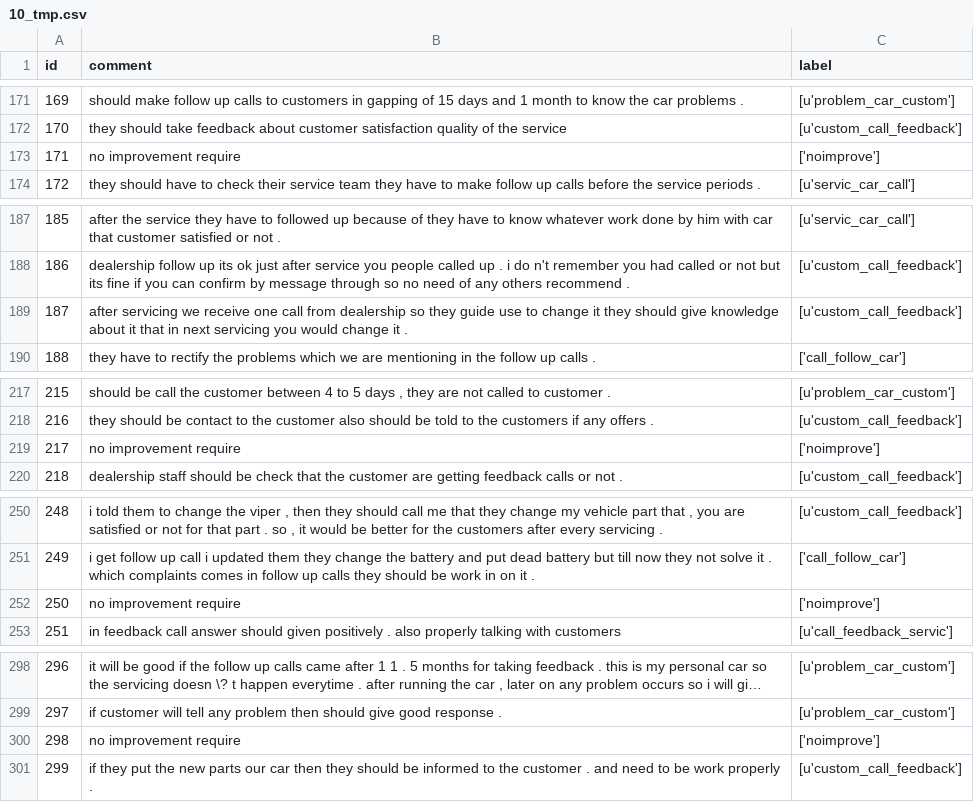
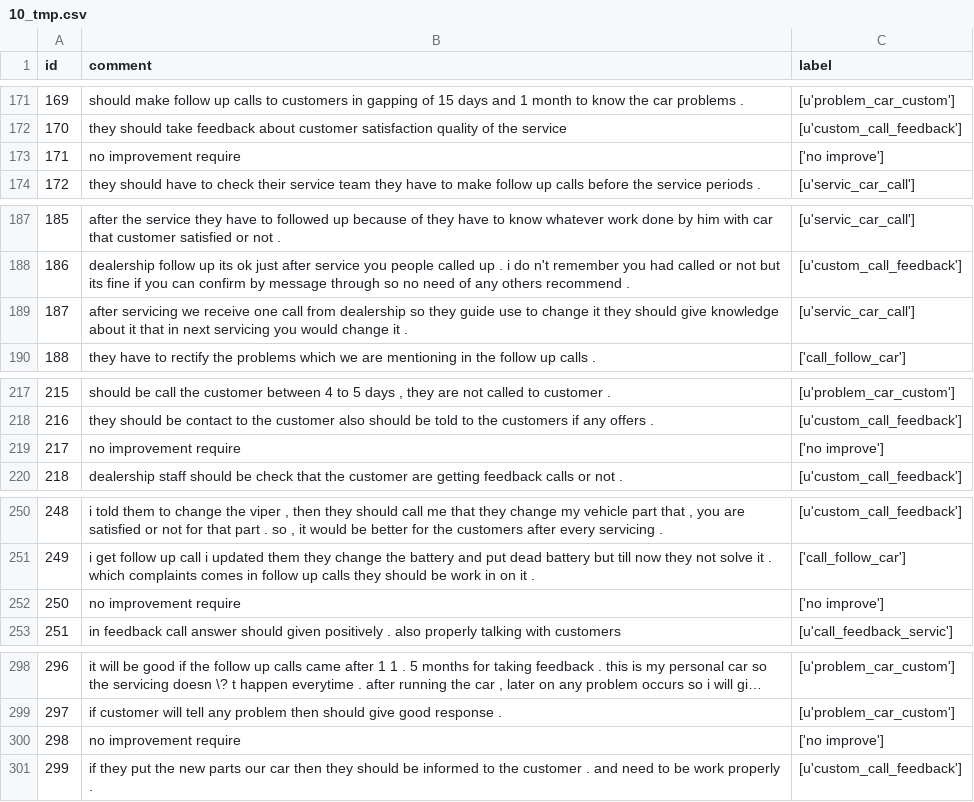
Before and after one commit to Li-Pengfei/review_clustering_Deloitte, a CSV file: tmp_result/10_tmp.csv, drawn as a sheet; only a part is shown, gaps mark what is left out; long unchanged cells end in …; the diff covers the shown part only.

```diff
--- a/tmp_result/10_tmp.csv
+++ b/tmp_result/10_tmp.csv
@@ -172,3 +172,3 @@ id,comment,label
 170,they should take feedback about customer satisfaction quality of the service,[u'custom_call_feedback']
-171,no improvement require,['noimprove']
+171,no improvement require,['no improve']
 172,they should have to check their service team they have to make follow up calls before the service periods .,[u'servic_car_call']
@@ -188,3 +188,3 @@ id,comment,label
 186,dealership follow up its ok just after service you people called up . i do n't remember you had called or not but its fine if you can confirm by message through so no need of any others recommend .,[u'custom_call_feedback']
-187,after servicing we receive one call from dealership so they guide use to change it they should give knowledge about it that in next servicing you would change it .,[u'custom_call_feedback']
+187,after servicing we receive one call from dealership so they guide use to change it they should give knowledge about it that in next servicing you would change it .,[u'servic_car_call']
 188,they have to rectify the problems which we are mentioning in the follow up calls .,['call_follow_car']
@@ -218,3 +218,3 @@ id,comment,label
 216,they should be contact to the customer also should be told to the customers if any offers .,[u'custom_call_feedback']
-217,no improvement require,['noimprove']
+217,no improvement require,['no improve']
 218,dealership staff should be check that the customer are getting feedback calls or not .,[u'custom_call_feedback']
@@ -251,3 +251,3 @@ id,comment,label
 249,i get follow up call i updated them they change the battery and put dead battery but till now they not solve it . which complaints comes in follow up calls they should be work in on it .,['call_follow_car']
-250,no improvement require,['noimprove']
+250,no improvement require,['no improve']
 251,in feedback call answer should given positively . also properly talking with customers,[u'call_feedback_servic']
@@ -299,3 +299,3 @@ id,comment,label
 297,if customer will tell any problem then should give good response .,[u'problem_car_custom']
-298,no improvement require,['noimprove']
+298,no improvement require,['no improve']
 299,if they put the new parts our car then they should be informed to the customer . and need to be work properly .,[u'custom_call_feedback']
```
Also changed, not shown: 21 edited cells elsewhere in this file, 38 other files.
